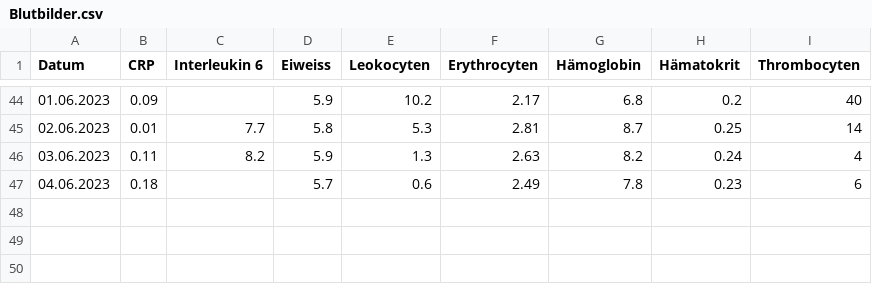
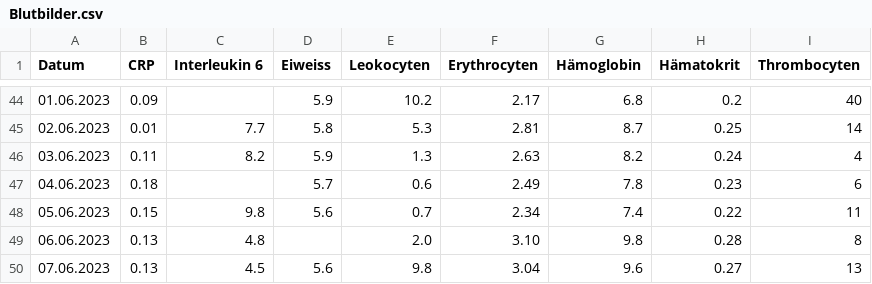
Before and after one commit to schwarzerkaffee80/blood_dashboard, a CSV file: Blutbilder.csv, drawn as a sheet; only a part is shown, gaps mark what is left out.

Commit message:
blutbild0706

```diff
--- a/Blutbilder.csv
+++ b/Blutbilder.csv
@@ -47 +47,4 @@
 04.06.2023;0.18;;5.7;0.6;2.49;7.8;0.23;6
+05.06.2023;0.15;9.8;5.6;0.7;2.34;7.4;0.22;11
+06.06.2023;0.13;4.8;;2.0;3.10;9.8;0.28;8
+07.06.2023;0.13;4.5;5.6;9.8;3.04;9.6;0.27;13
```
